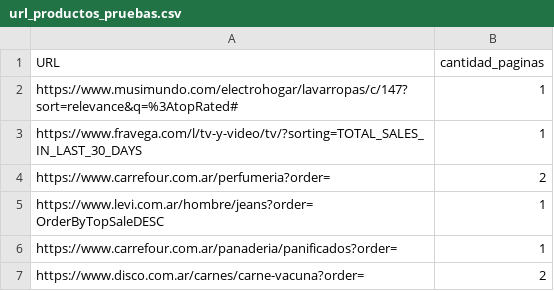
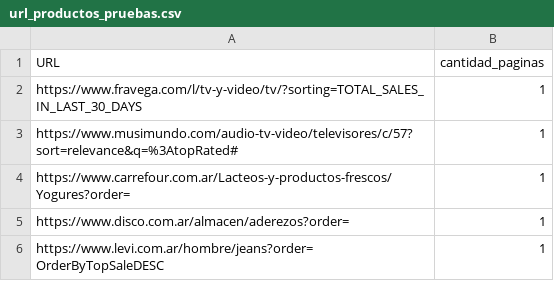
Before and after one commit to ngentile92/scraper_precio, a CSV file: url_productos_pruebas.csv, drawn as a sheet.

```diff
--- a/url_productos_pruebas.csv
+++ b/url_productos_pruebas.csv
@@ -1,7 +1,6 @@
 URL,cantidad_paginas
-https://www.musimundo.com/electrohogar/lavarropas/c/147?sort=relevance&q=%3AtopRated#,1
 https://www.fravega.com/l/tv-y-video/tv/?sorting=TOTAL_SALES_IN_LAST_30_DAYS,1
-https://www.carrefour.com.ar/perfumeria?order=,2
+https://www.musimundo.com/audio-tv-video/televisores/c/57?sort=relevance&q=%3AtopRated#,1
+https://www.carrefour.com.ar/Lacteos-y-productos-frescos/Yogures?order=,1
+https://www.disco.com.ar/almacen/aderezos?order=,1
 https://www.levi.com.ar/hombre/jeans?order=OrderByTopSaleDESC,1
-https://www.carrefour.com.ar/panaderia/panificados?order=,1
-https://www.disco.com.ar/carnes/carne-vacuna?order=,2
```
Also changed, not shown: 4 other files.
